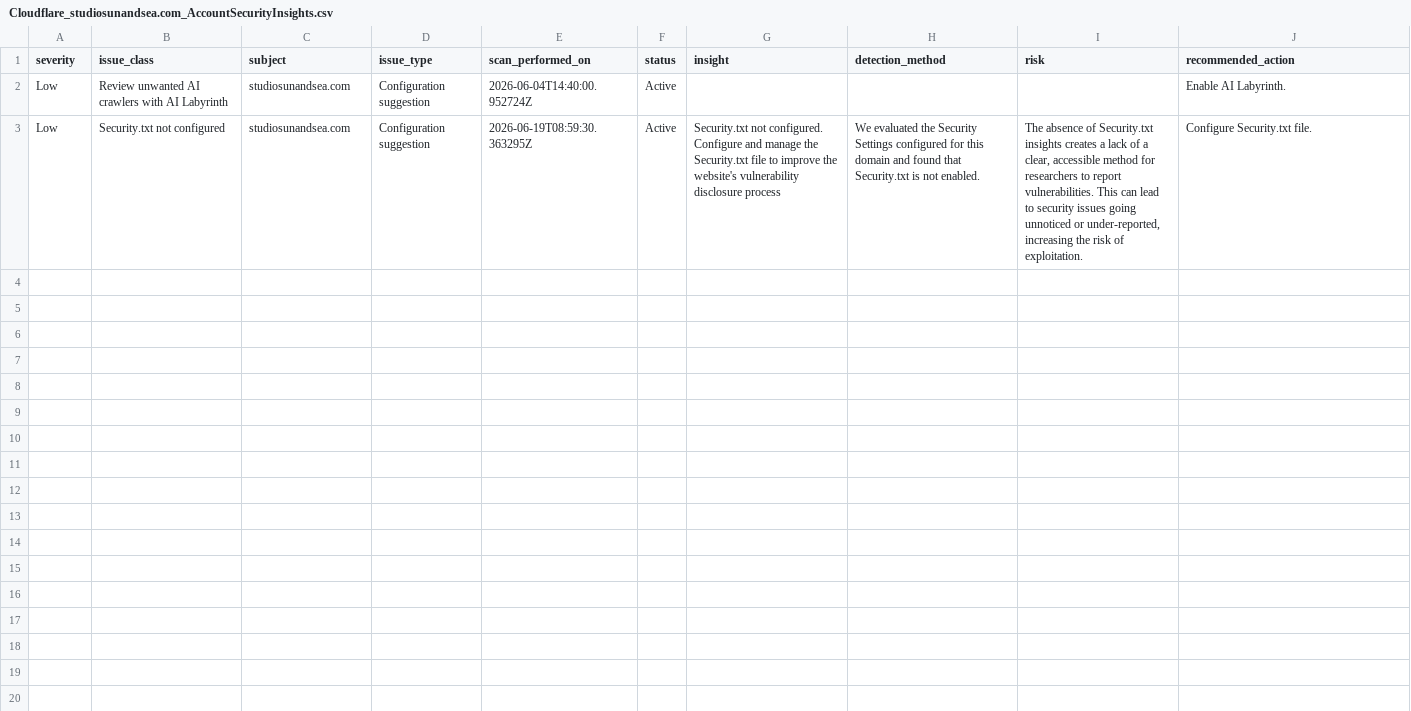
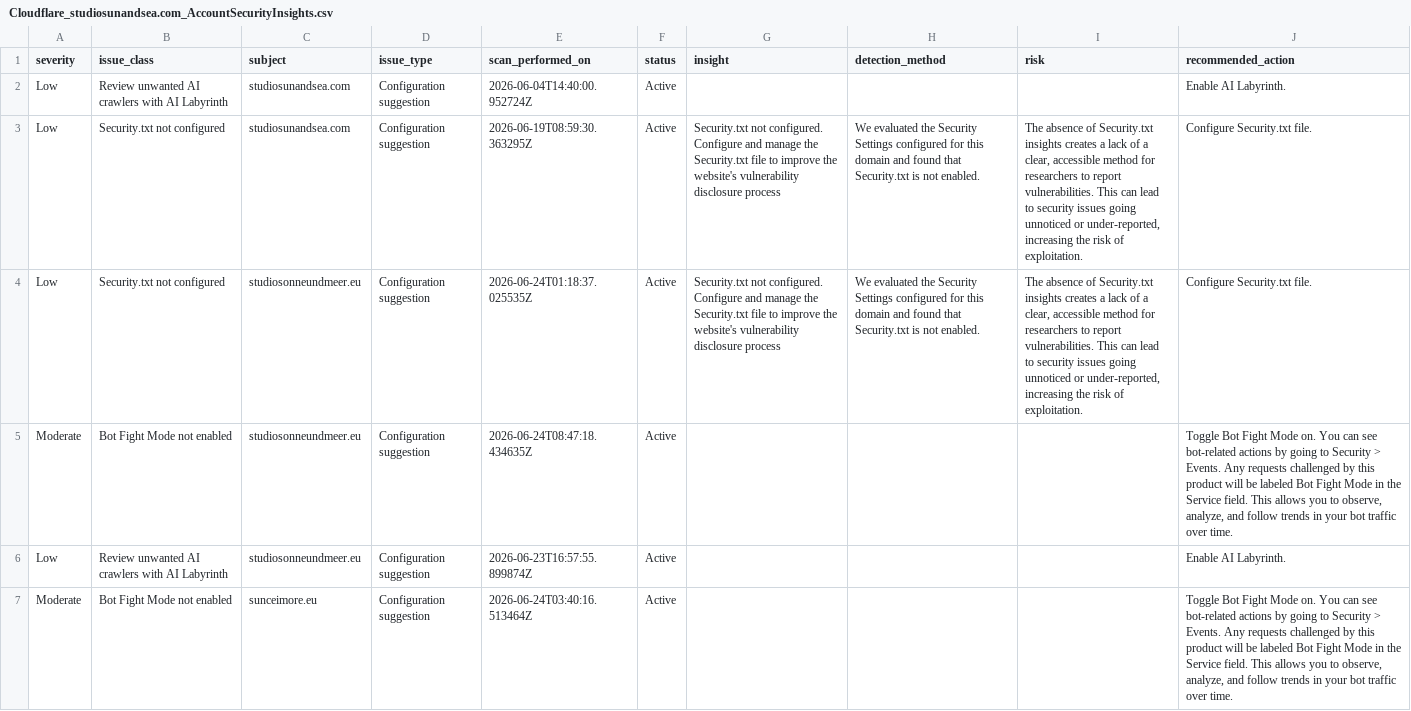
Before and after one commit to miloshb/studio, a CSV file: doc/security/Cloudflare_studiosunandsea.com_AccountSecurityInsights.csv, drawn as a sheet; only a part is shown; the diff covers the shown part only; the diff names each change by its address in the sheet, - before the commit and + after, or states it on an @@ line.

Commit message:
AppSec Insights update

```diff
--- a/doc/security/Cloudflare_studiosunandsea.com_AccountSecurityInsights.csv
+++ b/doc/security/Cloudflare_studiosunandsea.com_AccountSecurityInsights.csv
+row 4: Low | Security.txt not configured | studiosonneundmeer.eu | Configuration suggestion | 2026-06-24T01:18:37.025535Z | Active | Security.txt not configured. Configure and manage the Security.txt file to improve the website's vulnerability disclosure process | We evaluated the Security Settings configured for this domain and found that Security.txt is not enabled. | The absence of Security.txt insights creates a lack of a clear, accessible method for researchers to report vulnerabilities. This can lead to security issues going unnoticed or under-reported, increasing the risk of exploitation. | Configure Security.txt file.
+row 5: Moderate | Bot Fight Mode not enabled | studiosonneundmeer.eu | Configuration suggestion | 2026-06-24T08:47:18.434635Z | Active |  |  |  | Toggle Bot Fight Mode on. You can see bot-related actions by going to Security > Events. Any requests challenged by this product will be labeled Bot Fight Mode in the Service field. This allows you to observe, analyze, and follow trends in your bot traffic over time.
+row 6: Low | Review unwanted AI crawlers with AI Labyrinth | studiosonneundmeer.eu | Configuration suggestion | 2026-06-23T16:57:55.899874Z | Active |  |  |  | Enable AI Labyrinth.
+row 7: Moderate | Bot Fight Mode not enabled | sunceimore.eu | Configuration suggestion | 2026-06-24T03:40:16.513464Z | Active |  |  |  | Toggle Bot Fight Mode on. You can see bot-related actions by going to Security > Events. Any requests challenged by this product will be labeled Bot Fight Mode in the Service field. This allows you to observe, analyze, and follow trends in your bot traffic over time.
```
Also changed, not shown: 10 added rows elsewhere in this file.
